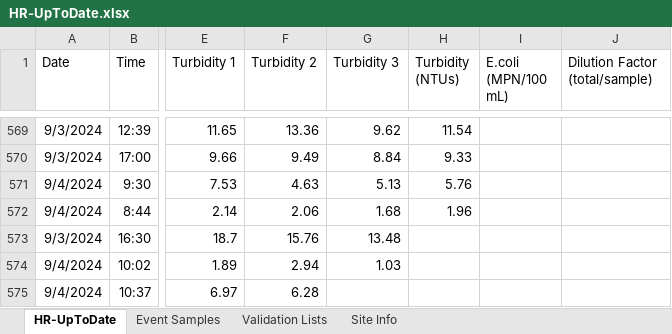
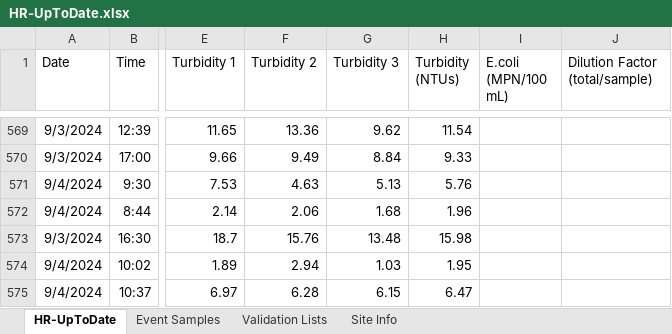
Before and after one commit to rjwood11/Water_Watch_Prototype, an Excel workbook: HR-UpToDate.xlsx, sheet HR-UpToDate, drawn as a sheet; only a part is shown, gaps mark what is left out; values as stored, in another font and other column widths than the file's, no borders; the diff names each change by its address in the sheet, - before the commit and + after, or states it on an @@ line.

```diff
--- a/HR-UpToDate.xlsx (sheet HR-UpToDate)
+++ b/HR-UpToDate.xlsx (sheet HR-UpToDate)
-H573 (Turbidity (NTUs)): (empty)
+H573 (Turbidity (NTUs)): 15.98
-H574 (Turbidity (NTUs)): (empty)
+H574 (Turbidity (NTUs)): 1.95
-G575 (Turbidity 3): (empty)
+G575 (Turbidity 3): 6.15
-H575 (Turbidity (NTUs)): (empty)
+H575 (Turbidity (NTUs)): 6.47
```
Also changed, not shown: 3 other files.
